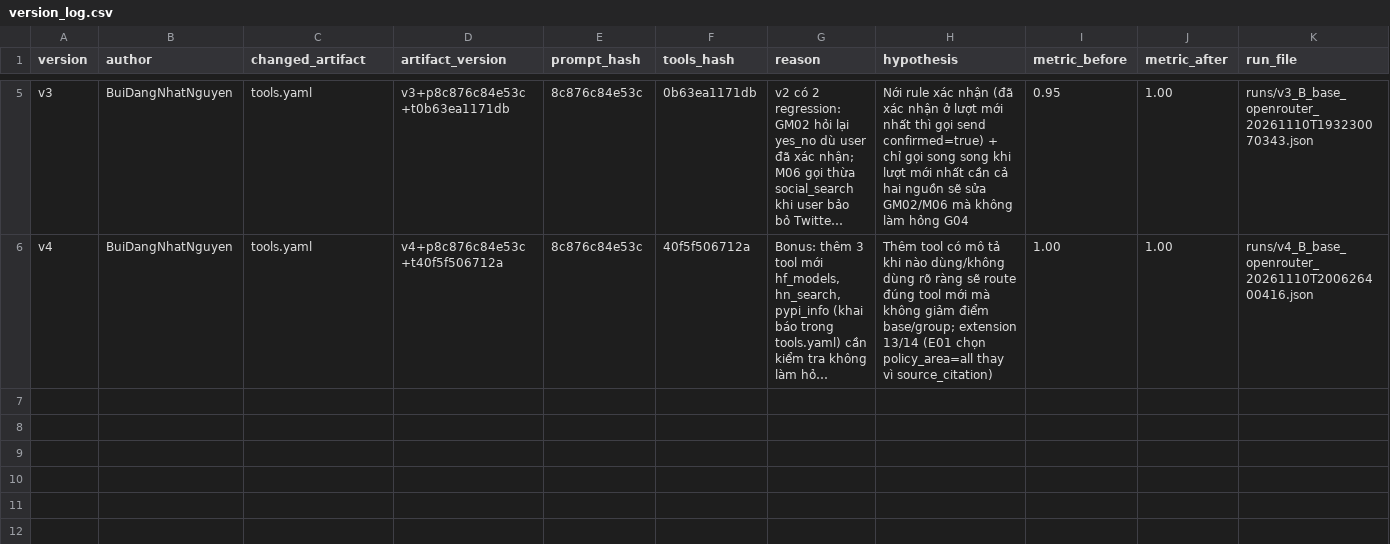
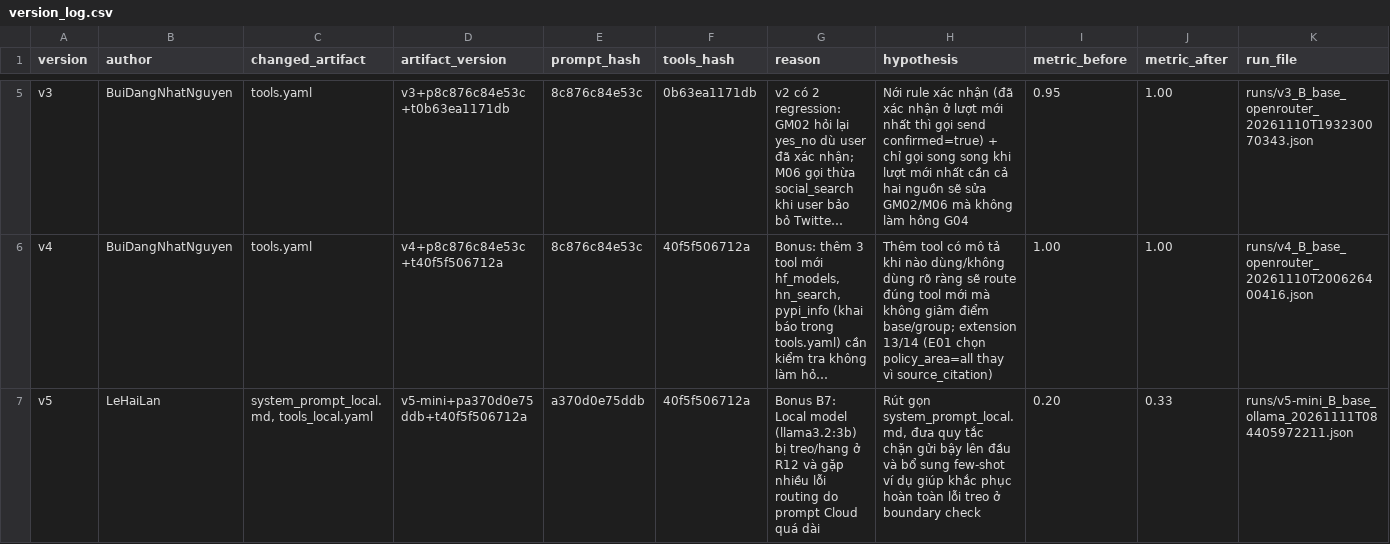
Before and after one commit to VinUni-AI20k/Day03-Prompt-Engineering-Tool-Calling-Labs-student, a CSV file: starter_v0/artifacts/version_log.csv, drawn as a sheet; only a part is shown, gaps mark what is left out; long unchanged cells end in …; the diff names each change by its address in the sheet, - before the commit and + after, or states it on an @@ line.

Commit message:
update bonus task and personal file markdown

```diff
--- a/starter_v0/artifacts/version_log.csv
+++ b/starter_v0/artifacts/version_log.csv
+row 7: v5 | LeHaiLan | system_prompt_local.md, tools_local.yaml | v5-mini+pa370d0e75ddb+t40f5f506712a | a370d0e75ddb | 40f5f506712a | Bonus B7: Local model (llama3.2:3b) bị treo/hang ở R12 và gặp nhiều lỗi routing do prompt Cloud quá dài | Rút gọn system_prompt_local.md, đưa quy tắc chặn gửi bậy lên đầu và bổ sung few-shot ví dụ giúp khắc phục hoàn toàn lỗi treo ở boundary check | 0.20 | 0.33 | runs/v5-mini_B_base_ollama_20261111T084405972211.json
```
Also changed, not shown: 6 other files.
